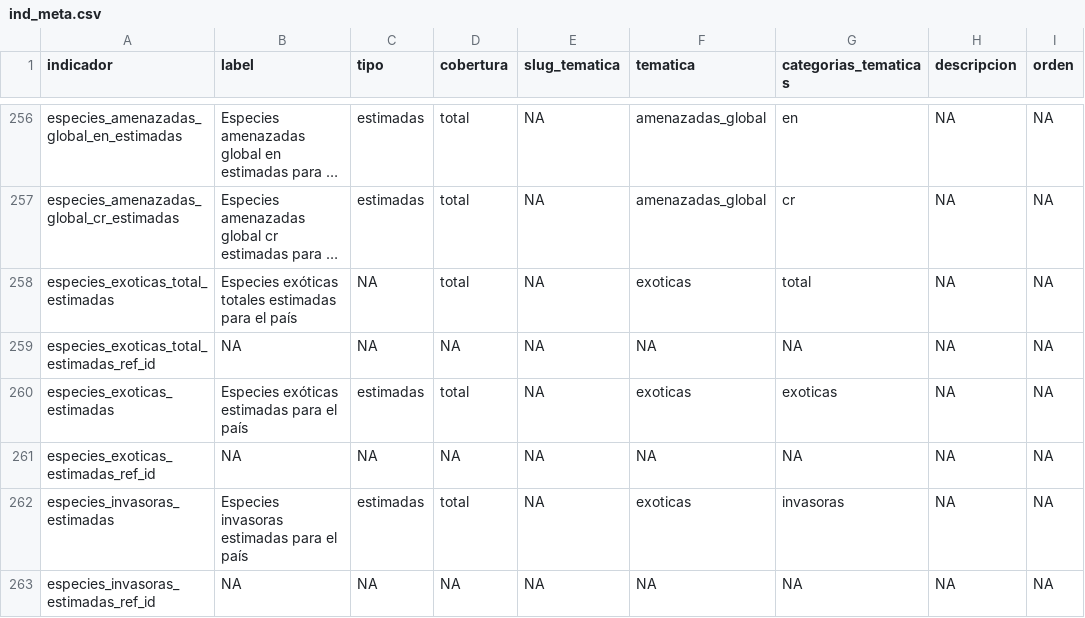
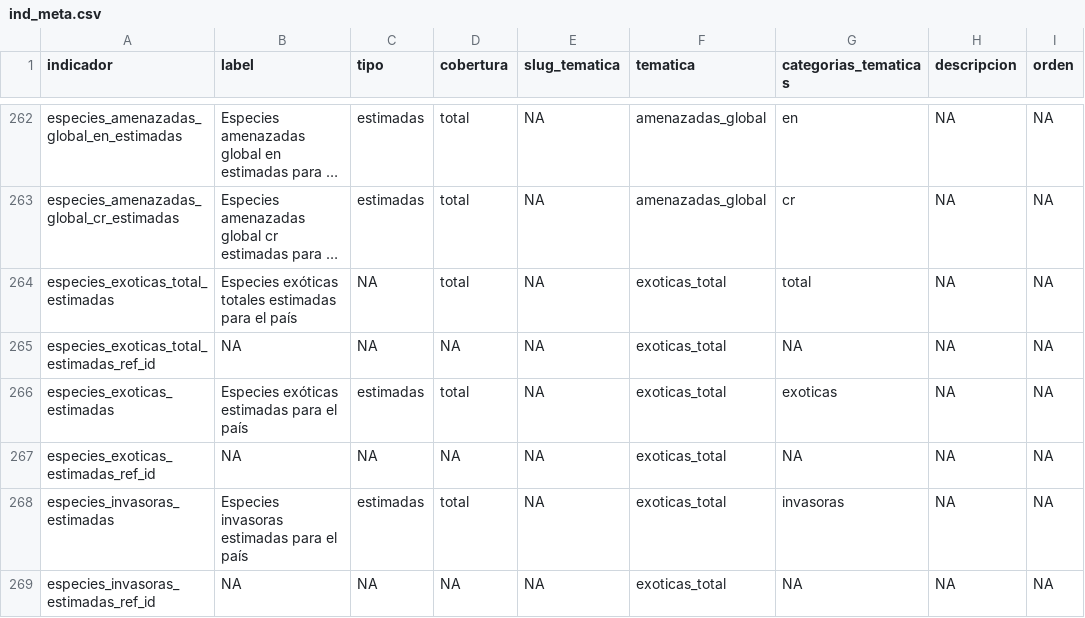
Before and after one commit to datasketch/sibdata, a CSV file: data-raw/diccionaries/ind_meta.csv, drawn as a sheet; only a part is shown, gaps mark what is left out; long unchanged cells end in …; addresses are those after the commit; the diff covers the shown part only; the diff names each change by its address in the sheet, - before the commit and + after, or states it on an @@ line.

Commit message:
fixed dictionaries and slugs, and viz modules

```diff
--- a/data-raw/diccionaries/ind_meta.csv
+++ b/data-raw/diccionaries/ind_meta.csv
-F264 (tematica): exoticas
+F264 (tematica): exoticas_total
-F265 (tematica): NA
+F265 (tematica): exoticas_total
-F266 (tematica): exoticas
+F266 (tematica): exoticas_total
-F267 (tematica): NA
+F267 (tematica): exoticas_total
-F268 (tematica): exoticas
+F268 (tematica): exoticas_total
-F269 (tematica): NA
+F269 (tematica): exoticas_total
```
Also changed, not shown: 10 added rows, 3 removed rows and 69 edited cells elsewhere in this file, data-raw/db-cifras-sib/patrocinador.tsv, data-raw/db-cifras-sib/referencia_estimada.tsv, 17 other files.
